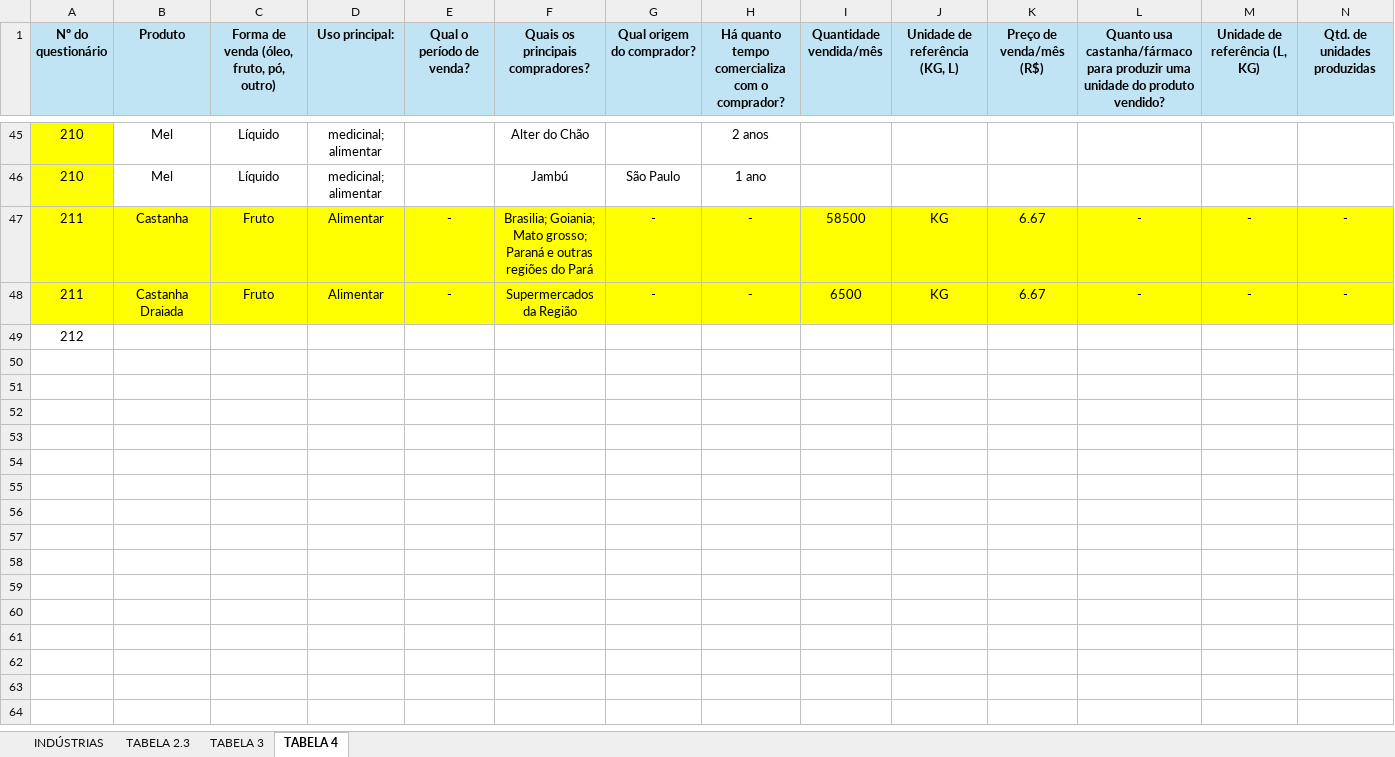
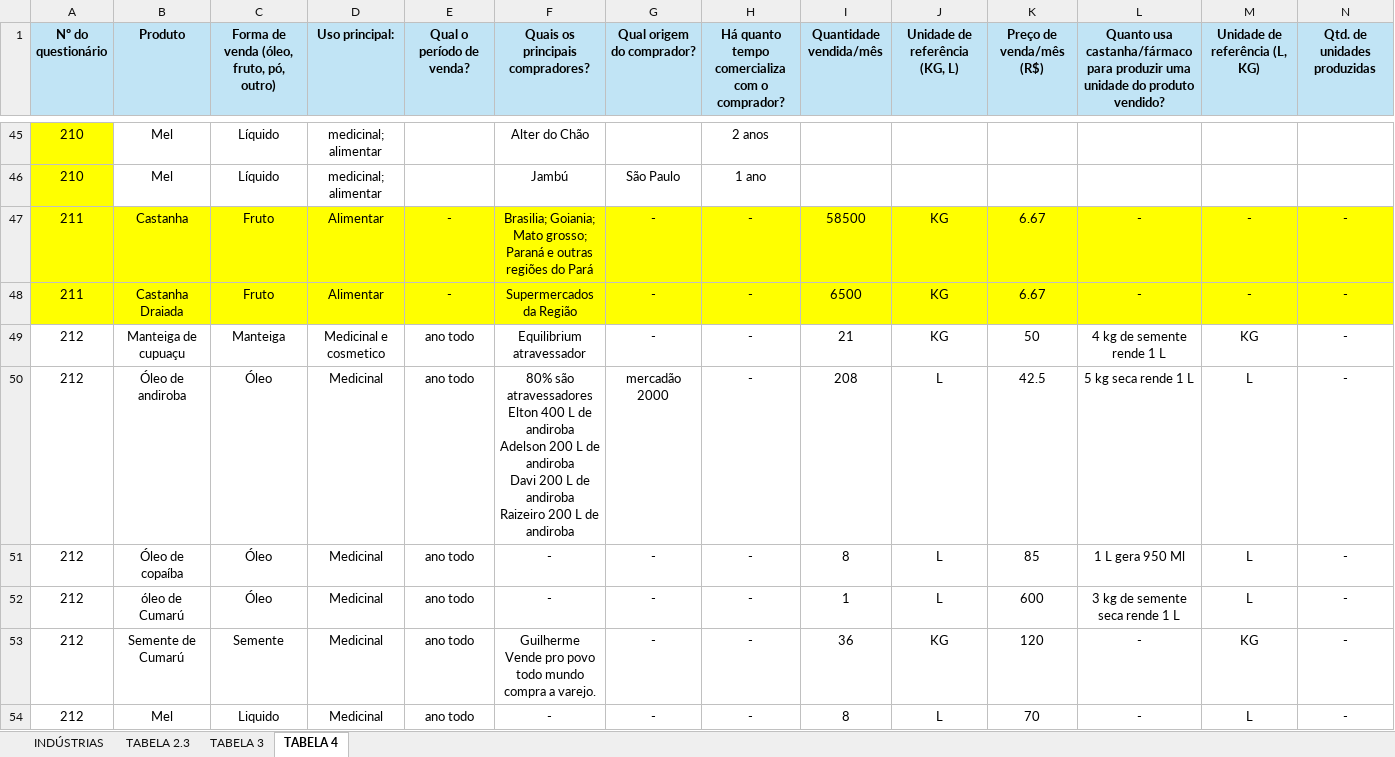
Before and after one commit to sbdiversidade/formularios-contas-alphas, an Excel workbook: questionarios-industrias.xlsx, sheet TABELA 4, drawn as a sheet; only a part is shown, gaps mark what is left out; values as stored, in another font and other column widths than the file's, no borders; removed rows and columns are numbered as before the commit, all else as after; rows hold the shown columns only; ↵ is a line break in a cell; the diff names each change by its address in the sheet, - before the commit and + after, or states it on an @@ line.

Commit message:
212
Retificação: Alterações no questionário 212, industrias

```diff
--- a/questionarios-industrias.xlsx (sheet TABELA 4)
+++ b/questionarios-industrias.xlsx (sheet TABELA 4)
-row 49: 212
+row 49: 212 | Manteiga de cupuaçu | Manteiga | Medicinal e ↵ cosmetico | ano todo | Equilibrium ↵ atravessador | - | - | 21 | KG | 50 | 4 kg de semente rende 1 L | KG | -
+row 50: 212 | Óleo de andiroba | Óleo | Medicinal | ano todo | 80% são atravessadores ↵ Elton 400 L de andiroba ↵ Adelson 200 L de andiroba ↵ Davi 200 L de andiroba ↵ Raizeiro 200 L de andiroba | mercadão 2000 | - | 208 | L | 42.5 | 5 kg seca rende 1 L | L | -
+row 51: 212 | Óleo de copaíba | Óleo | Medicinal | ano todo | - | - | - | 8 | L | 85 | 1 L gera 950 Ml | L | -
+row 52: 212 | óleo de Cumarú | Óleo | Medicinal | ano todo | - | - | - | 1 | L | 600 | 3 kg de semente seca rende 1 L | L | -
+row 53: 212 | Semente de Cumarú | Semente | Medicinal | ano todo | Guilherme ↵ Vende pro povo todo mundo compra a varejo. | - | - | 36 | KG | 120 | - | KG | -
+row 54: 212 | Mel | Liquido | Medicinal | ano todo | - | - | - | 8 | L | 70 | - | L | -
```
Also changed, not shown: sheet TABELA 3.
